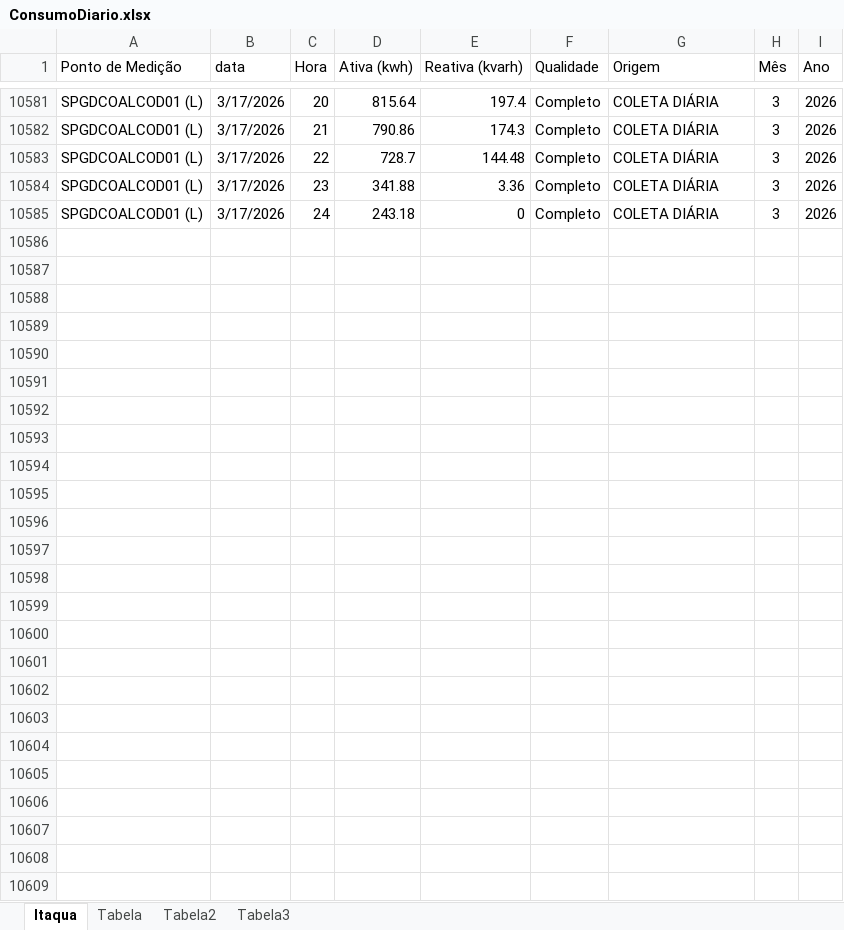
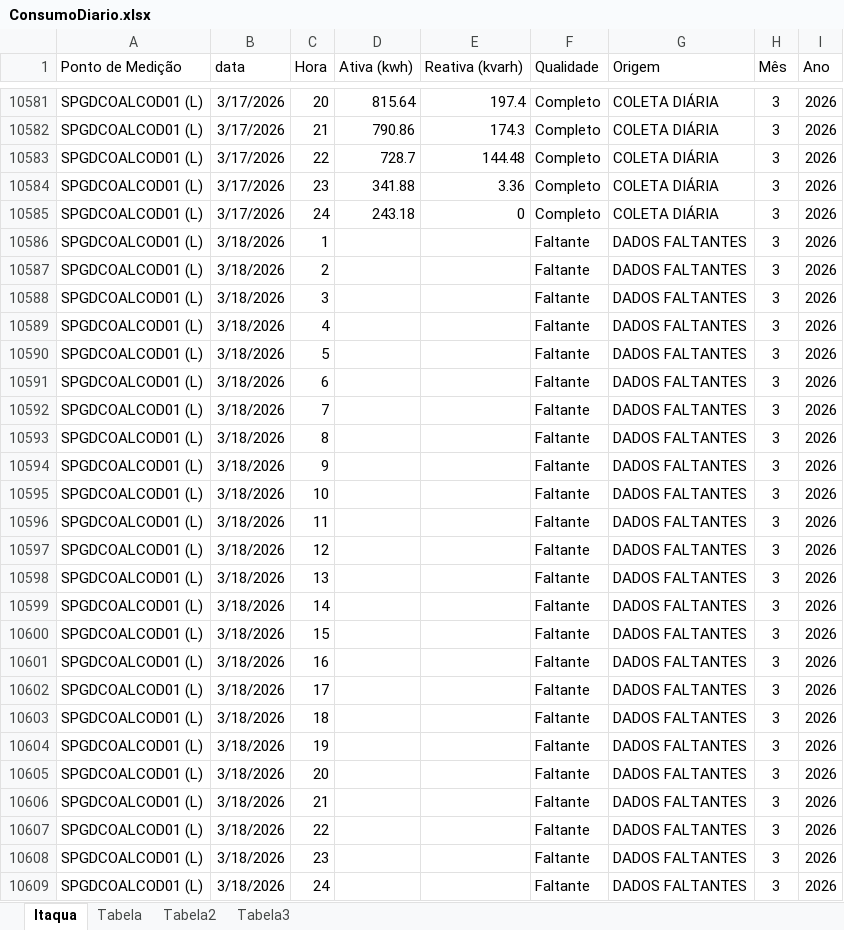
Before and after one commit to MateusBastosVersa/consumo-shopping-garden-itaqua, an Excel workbook: ConsumoDiario.xlsx, sheet Itaqua, drawn as a sheet; only a part is shown, gaps mark what is left out; values as stored, in another font and other column widths than the file's, no borders; table styles not drawn; the diff names each change by its address in the sheet, - before the commit and + after, or states it on an @@ line.

Commit message:
Atualiza dados de consumo

```diff
--- a/ConsumoDiario.xlsx (sheet Itaqua)
+++ b/ConsumoDiario.xlsx (sheet Itaqua)
+row 10586: SPGDCOALCOD01 (L) | 3/18/2026 | 1 |  |  | Faltante | DADOS FALTANTES | 3 | 2026
+row 10587: SPGDCOALCOD01 (L) | 3/18/2026 | 2 |  |  | Faltante | DADOS FALTANTES | 3 | 2026
+row 10588: SPGDCOALCOD01 (L) | 3/18/2026 | 3 |  |  | Faltante | DADOS FALTANTES | 3 | 2026
+row 10589: SPGDCOALCOD01 (L) | 3/18/2026 | 4 |  |  | Faltante | DADOS FALTANTES | 3 | 2026
+row 10590: SPGDCOALCOD01 (L) | 3/18/2026 | 5 |  |  | Faltante | DADOS FALTANTES | 3 | 2026
+row 10591: SPGDCOALCOD01 (L) | 3/18/2026 | 6 |  |  | Faltante | DADOS FALTANTES | 3 | 2026
+row 10592: SPGDCOALCOD01 (L) | 3/18/2026 | 7 |  |  | Faltante | DADOS FALTANTES | 3 | 2026
+row 10593: SPGDCOALCOD01 (L) | 3/18/2026 | 8 |  |  | Faltante | DADOS FALTANTES | 3 | 2026
+row 10594: SPGDCOALCOD01 (L) | 3/18/2026 | 9 |  |  | Faltante | DADOS FALTANTES | 3 | 2026
+row 10595: SPGDCOALCOD01 (L) | 3/18/2026 | 10 |  |  | Faltante | DADOS FALTANTES | 3 | 2026
+row 10596: SPGDCOALCOD01 (L) | 3/18/2026 | 11 |  |  | Faltante | DADOS FALTANTES | 3 | 2026
+row 10597: SPGDCOALCOD01 (L) | 3/18/2026 | 12 |  |  | Faltante | DADOS FALTANTES | 3 | 2026
+row 10598: SPGDCOALCOD01 (L) | 3/18/2026 | 13 |  |  | Faltante | DADOS FALTANTES | 3 | 2026
+row 10599: SPGDCOALCOD01 (L) | 3/18/2026 | 14 |  |  | Faltante | DADOS FALTANTES | 3 | 2026
+row 10600: SPGDCOALCOD01 (L) | 3/18/2026 | 15 |  |  | Faltante | DADOS FALTANTES | 3 | 2026
+row 10601: SPGDCOALCOD01 (L) | 3/18/2026 | 16 |  |  | Faltante | DADOS FALTANTES | 3 | 2026
+row 10602: SPGDCOALCOD01 (L) | 3/18/2026 | 17 |  |  | Faltante | DADOS FALTANTES | 3 | 2026
+row 10603: SPGDCOALCOD01 (L) | 3/18/2026 | 18 |  |  | Faltante | DADOS FALTANTES | 3 | 2026
+row 10604: SPGDCOALCOD01 (L) | 3/18/2026 | 19 |  |  | Faltante | DADOS FALTANTES | 3 | 2026
+row 10605: SPGDCOALCOD01 (L) | 3/18/2026 | 20 |  |  | Faltante | DADOS FALTANTES | 3 | 2026
+row 10606: SPGDCOALCOD01 (L) | 3/18/2026 | 21 |  |  | Faltante | DADOS FALTANTES | 3 | 2026
+row 10607: SPGDCOALCOD01 (L) | 3/18/2026 | 22 |  |  | Faltante | DADOS FALTANTES | 3 | 2026
+row 10608: SPGDCOALCOD01 (L) | 3/18/2026 | 23 |  |  | Faltante | DADOS FALTANTES | 3 | 2026
+row 10609: SPGDCOALCOD01 (L) | 3/18/2026 | 24 |  |  | Faltante | DADOS FALTANTES | 3 | 2026
```
Also changed, not shown: sheet Tabela2, sheet Tabela, formulas that keep their value.
